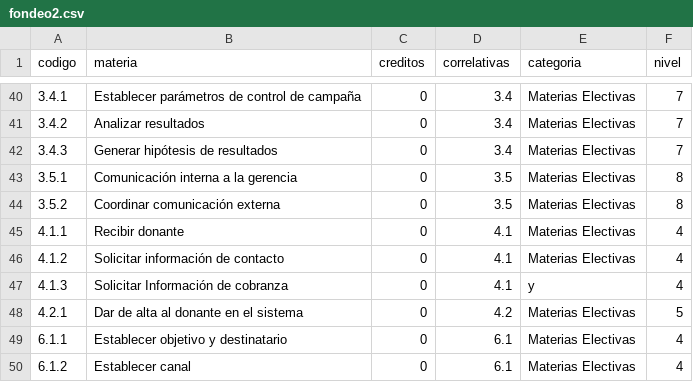
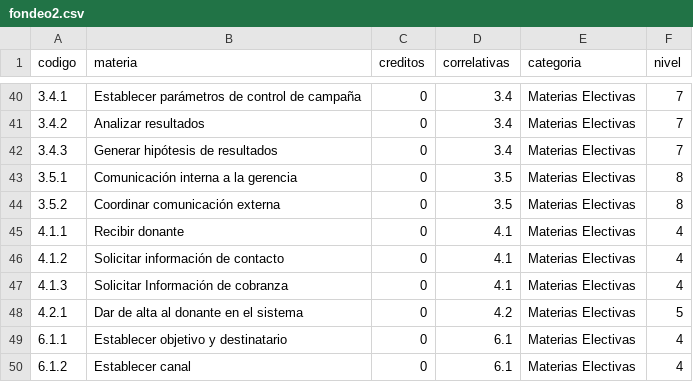
Before and after one commit to CataCier/Generico-PotSol, a CSV file: data/fondeo2.csv, drawn as a sheet; only a part is shown, gaps mark what is left out.

Commit message:
Fix y por Materias Electivas

```diff
--- a/data/fondeo2.csv
+++ b/data/fondeo2.csv
@@ -46,3 +46,3 @@ codigo,materia,creditos,correlativas,categoria,nivel
 4.1.2,Solicitar información de contacto,0,4.1,Materias Electivas,4
-4.1.3,Solicitar Información de cobranza,0,4.1,y,4
+4.1.3,Solicitar Información de cobranza,0,4.1,Materias Electivas,4
 4.2.1,Dar de alta al donante en el sistema,0,4.2,Materias Electivas,5
```
